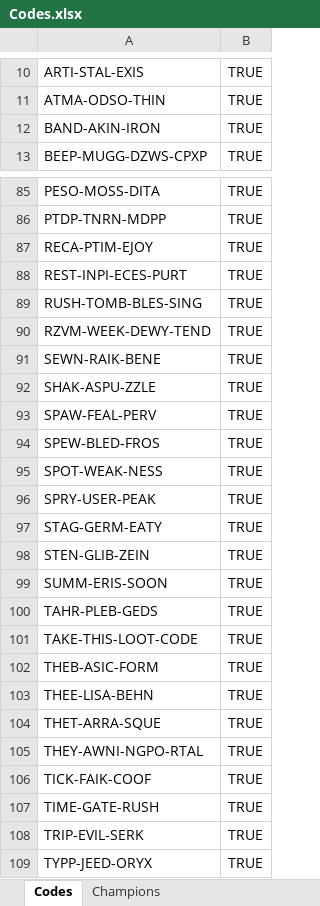
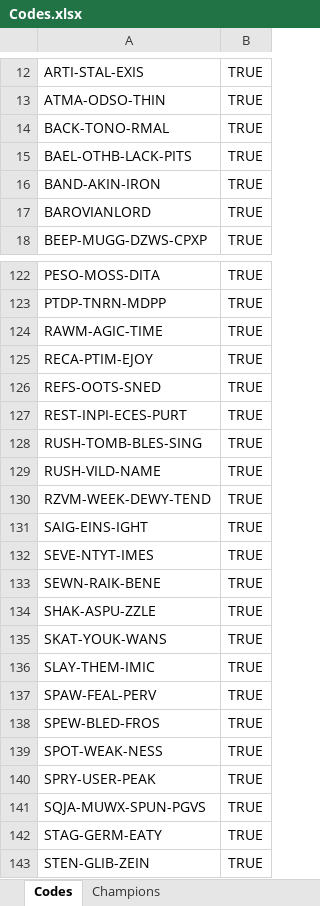
Before and after one commit to ShonHarsh/IdleChampions-CodeChestOpener, an Excel workbook: Data/Codes.xlsx, sheet Codes, drawn as a sheet; only a part is shown, gaps mark what is left out; the shorter side is filled out with more unchanged rows; values as stored, in another font and other column widths than the file's, no borders; the diff covers the shown part only; the diff names each change by its address in the sheet, - before the commit and + after, or states it on an @@ line.

```diff
--- a/Data/Codes.xlsx (sheet Codes)
+++ b/Data/Codes.xlsx (sheet Codes)
+row 14: BACK-TONO-RMAL | TRUE
+row 15: BAEL-OTHB-LACK-PITS | TRUE
+row 17: BAROVIANLORD | TRUE
+row 124: RAWM-AGIC-TIME | TRUE
+row 126: REFS-OOTS-SNED | TRUE
+row 129: RUSH-VILD-NAME | TRUE
+row 131: SAIG-EINS-IGHT | TRUE
+row 132: SEVE-NTYT-IMES | TRUE
+row 135: SKAT-YOUK-WANS | TRUE
+row 136: SLAY-THEM-IMIC | TRUE
+row 141: SQJA-MUWX-SPUN-PGVS | TRUE
```
Also changed, not shown: 734 added rows elsewhere in this sheet, 3 other files.
